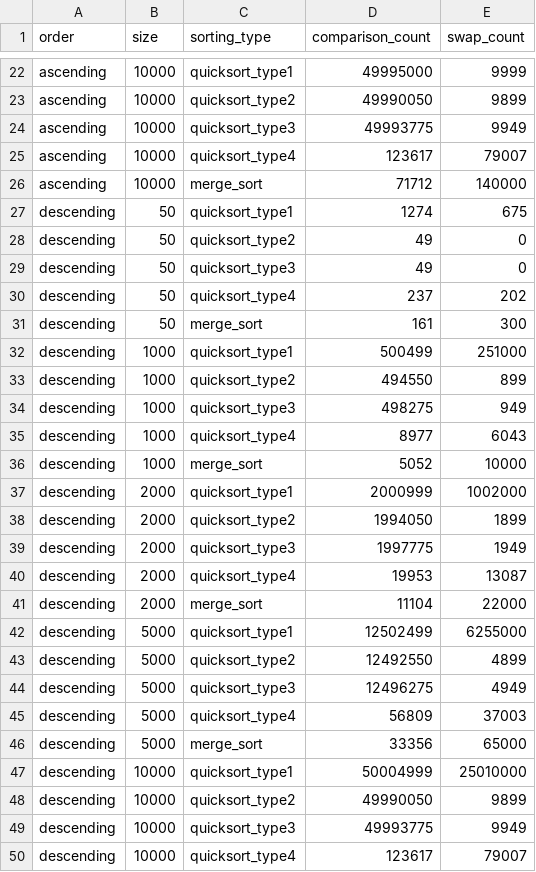
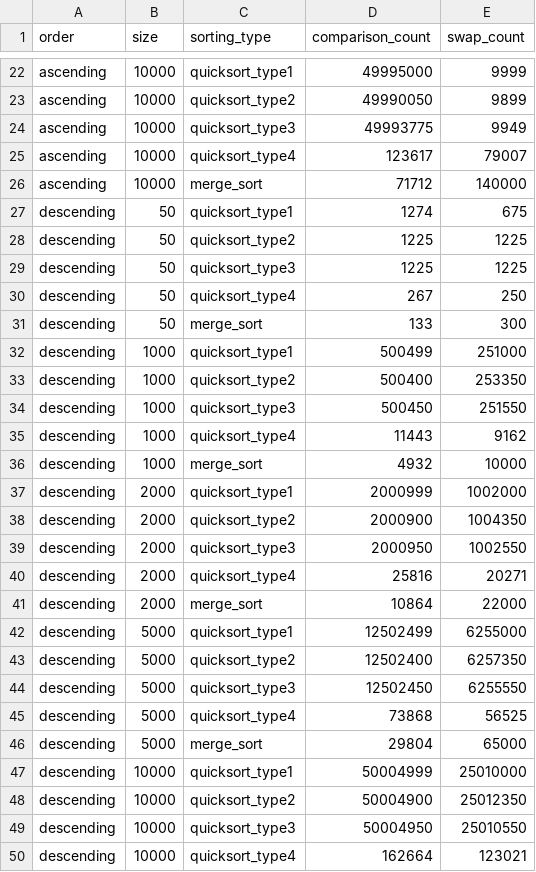
Before and after one commit to cvaisnor/quick-merge-testing, a CSV file: comparing_sorts.csv, drawn as a sheet; only a part is shown, gaps mark what is left out; the diff covers the shown part only.

```diff
--- a/comparing_sorts.csv
+++ b/comparing_sorts.csv
@@ -27,24 +27,24 @@ ascending,10000,merge_sort,71712,140000
 descending,50,quicksort_type1,1274,675
-descending,50,quicksort_type2,49,0
-descending,50,quicksort_type3,49,0
-descending,50,quicksort_type4,237,202
-descending,50,merge_sort,161,300
+descending,50,quicksort_type2,1225,1225
+descending,50,quicksort_type3,1225,1225
+descending,50,quicksort_type4,267,250
+descending,50,merge_sort,133,300
 descending,1000,quicksort_type1,500499,251000
-descending,1000,quicksort_type2,494550,899
-descending,1000,quicksort_type3,498275,949
-descending,1000,quicksort_type4,8977,6043
-descending,1000,merge_sort,5052,10000
+descending,1000,quicksort_type2,500400,253350
+descending,1000,quicksort_type3,500450,251550
+descending,1000,quicksort_type4,11443,9162
+descending,1000,merge_sort,4932,10000
 descending,2000,quicksort_type1,2000999,1002000
-descending,2000,quicksort_type2,1994050,1899
-descending,2000,quicksort_type3,1997775,1949
-descending,2000,quicksort_type4,19953,13087
-descending,2000,merge_sort,11104,22000
+descending,2000,quicksort_type2,2000900,1004350
+descending,2000,quicksort_type3,2000950,1002550
+descending,2000,quicksort_type4,25816,20271
+descending,2000,merge_sort,10864,22000
 descending,5000,quicksort_type1,12502499,6255000
-descending,5000,quicksort_type2,12492550,4899
-descending,5000,quicksort_type3,12496275,4949
-descending,5000,quicksort_type4,56809,37003
-descending,5000,merge_sort,33356,65000
+descending,5000,quicksort_type2,12502400,6257350
+descending,5000,quicksort_type3,12502450,6255550
+descending,5000,quicksort_type4,73868,56525
+descending,5000,merge_sort,29804,65000
 descending,10000,quicksort_type1,50004999,25010000
-descending,10000,quicksort_type2,49990050,9899
-descending,10000,quicksort_type3,49993775,9949
-descending,10000,quicksort_type4,123617,79007
+descending,10000,quicksort_type2,50004900,25012350
+descending,10000,quicksort_type3,50004950,25010550
+descending,10000,quicksort_type4,162664,123021
```
Also changed, not shown: 36 edited cells elsewhere in this file, 5 other files.
